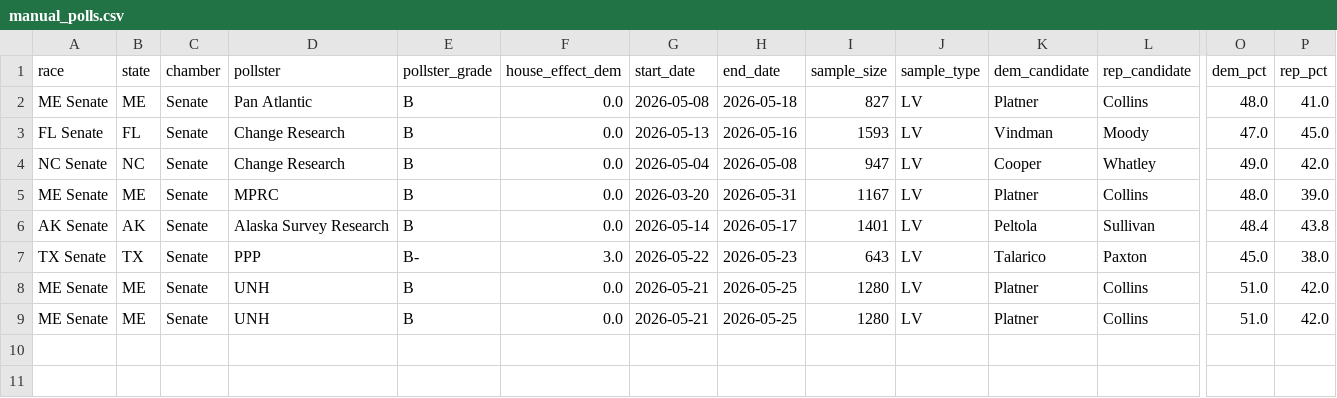
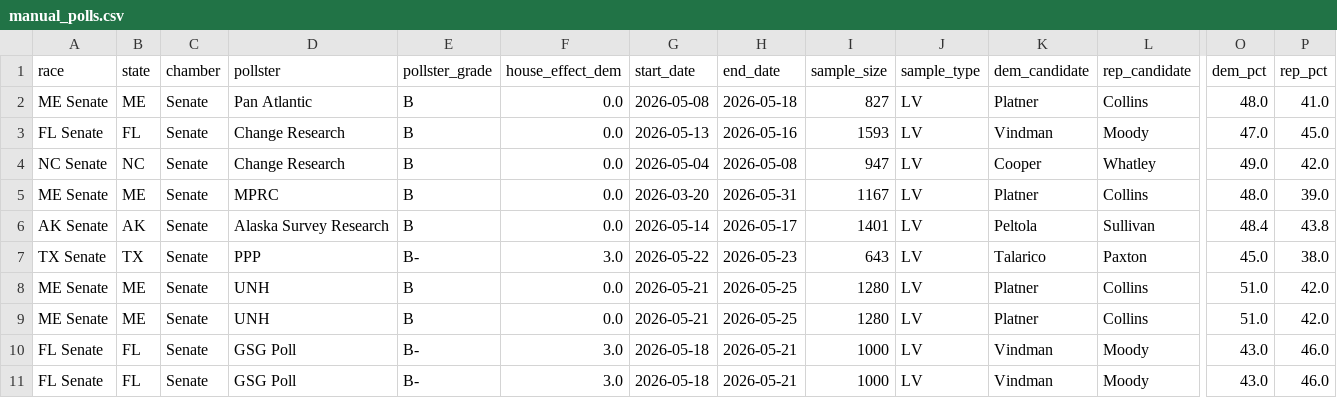
Before and after one commit to benyelin/2026-senate-model, a CSV file: inputs/manual_polls.csv, drawn as a sheet; only a part is shown, gaps mark what is left out; rows hold the shown columns only; the diff names each change by its address in the sheet, - before the commit and + after, or states it on an @@ line.

```diff
--- a/inputs/manual_polls.csv
+++ b/inputs/manual_polls.csv
+row 10: FL Senate | FL | Senate | GSG Poll | B- | 3.0 | 2026-05-18 | 2026-05-21 | 1000 | LV | Vindman | Moody | 43.0 | 46.0
+row 11: FL Senate | FL | Senate | GSG Poll | B- | 3.0 | 2026-05-18 | 2026-05-21 | 1000 | LV | Vindman | Moody | 43.0 | 46.0
```
Also changed, not shown: inputs/bayesian_update_generated.csv, inputs/polling_averages_generated.csv, 9 other files.
